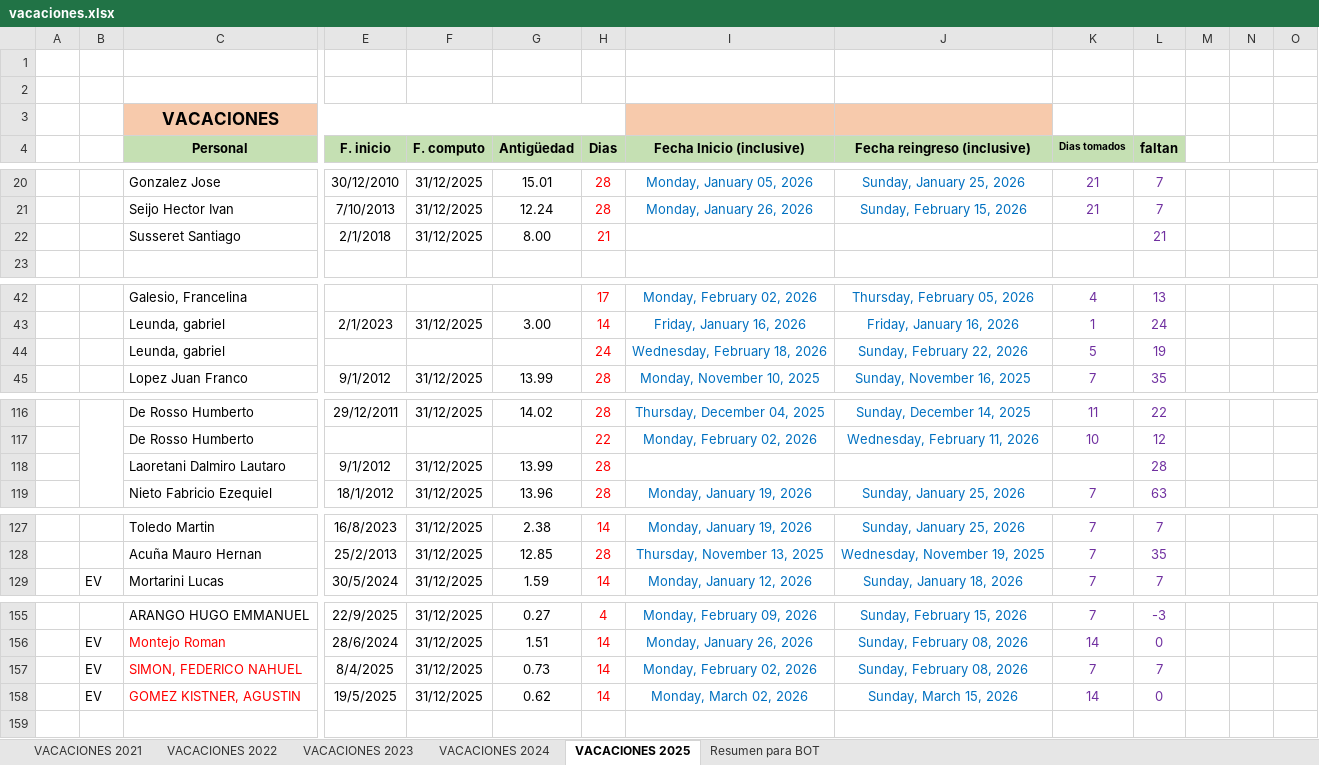
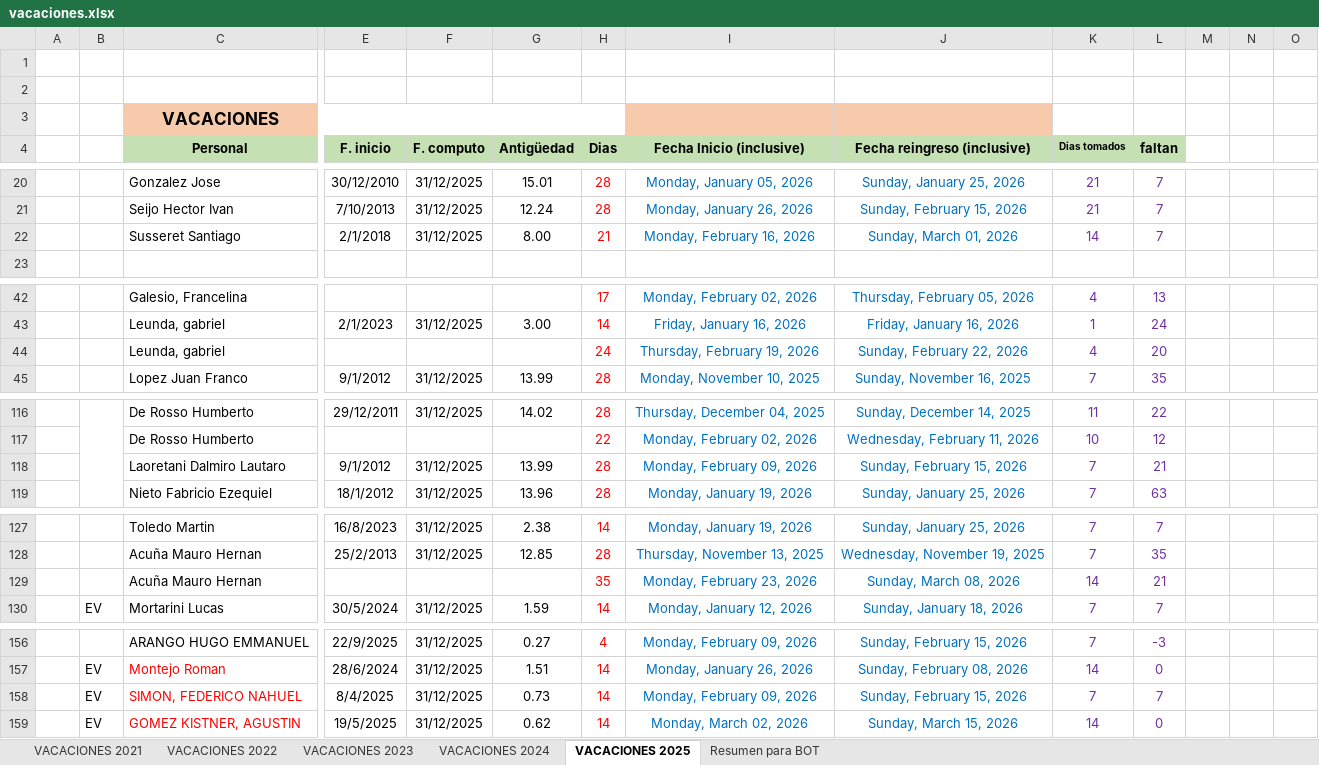
Before and after one commit to Nutralmix/Whatsapp-Bot, an Excel workbook: vacaciones.xlsx, sheet VACACIONES 2025, drawn as a sheet; only a part is shown, gaps mark what is left out; values as stored, in another font and other column widths than the file's, no borders; charts and pictures not drawn; addresses are those after the commit; rows hold the shown columns only; the diff names each change by its address in the sheet, - before the commit and + after, or states it on an @@ line.

```diff
--- a/vacaciones.xlsx (sheet VACACIONES 2025)
+++ b/vacaciones.xlsx (sheet VACACIONES 2025)
-I22 (Fecha Inicio (inclusive)): (empty)
+I22 (Fecha Inicio (inclusive)): Monday, February 16, 2026
-J22 (Fecha reingreso (inclusive)): (empty)
+J22 (Fecha reingreso (inclusive)): Sunday, March 01, 2026
-K22 (Dias tomados): (empty)
+K22 (Dias tomados): 14
-L22 (faltan): 21
+L22 (faltan): 7
-I44 (Fecha Inicio (inclusive)): Wednesday, February 18, 2026
+I44 (Fecha Inicio (inclusive)): Thursday, February 19, 2026
-K44 (Dias tomados): 5
+K44 (Dias tomados): 4
-L44 (faltan): 19
+L44 (faltan): 20
-I118 (Fecha Inicio (inclusive)): (empty)
+I118 (Fecha Inicio (inclusive)): Monday, February 09, 2026
-J118 (Fecha reingreso (inclusive)): (empty)
+J118 (Fecha reingreso (inclusive)): Sunday, February 15, 2026
-K118 (Dias tomados): (empty)
+K118 (Dias tomados): 7
-L118 (faltan): 28
+L118 (faltan): 21
+row 129:  |  | Acuña Mauro Hernan |  |  |  | 35 | Monday, February 23, 2026 | Sunday, March 08, 2026 | 14 | 21
-I158 (Fecha Inicio (inclusive)): Monday, February 02, 2026
+I158 (Fecha Inicio (inclusive)): Monday, February 09, 2026
-J158 (Fecha reingreso (inclusive)): Sunday, February 08, 2026
+J158 (Fecha reingreso (inclusive)): Sunday, February 15, 2026
```
Also changed, not shown: sheet Resumen para BOT, formulas that keep their value, gastos.xlsx, 3 other files.
